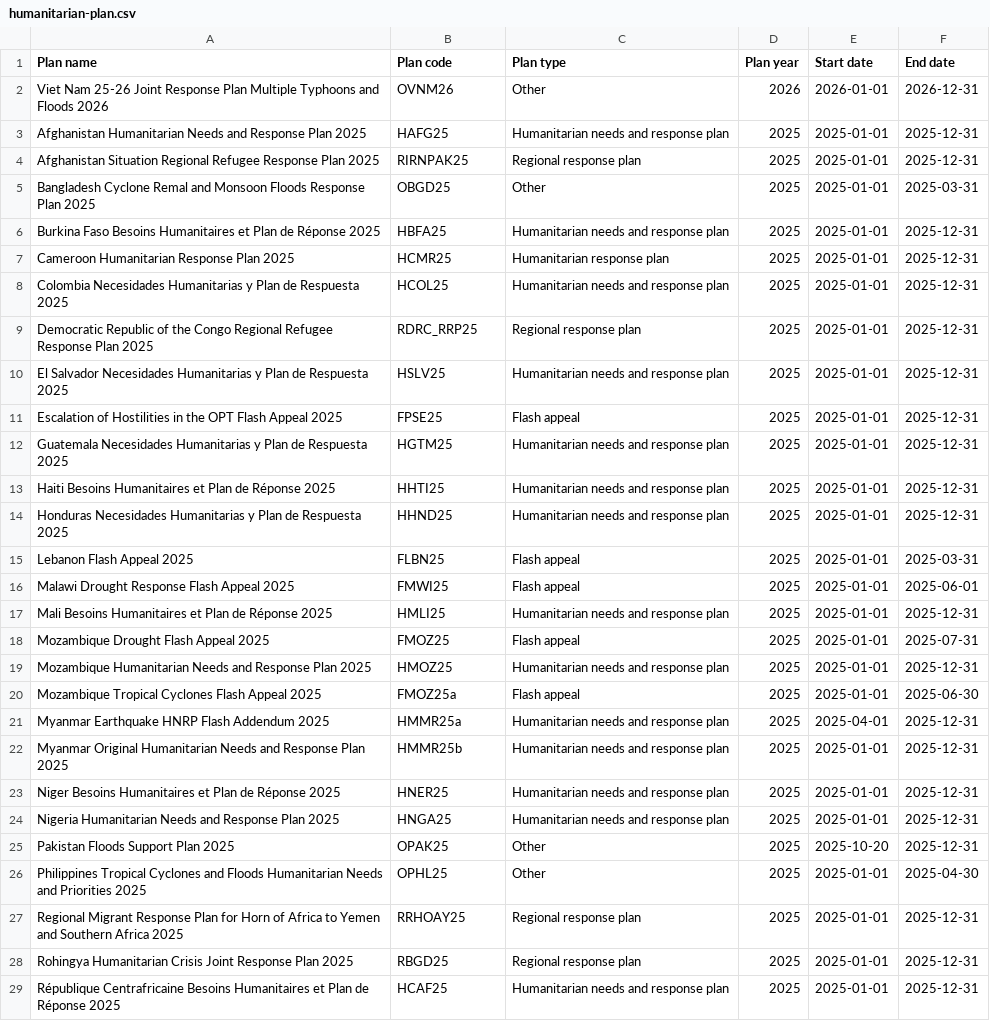
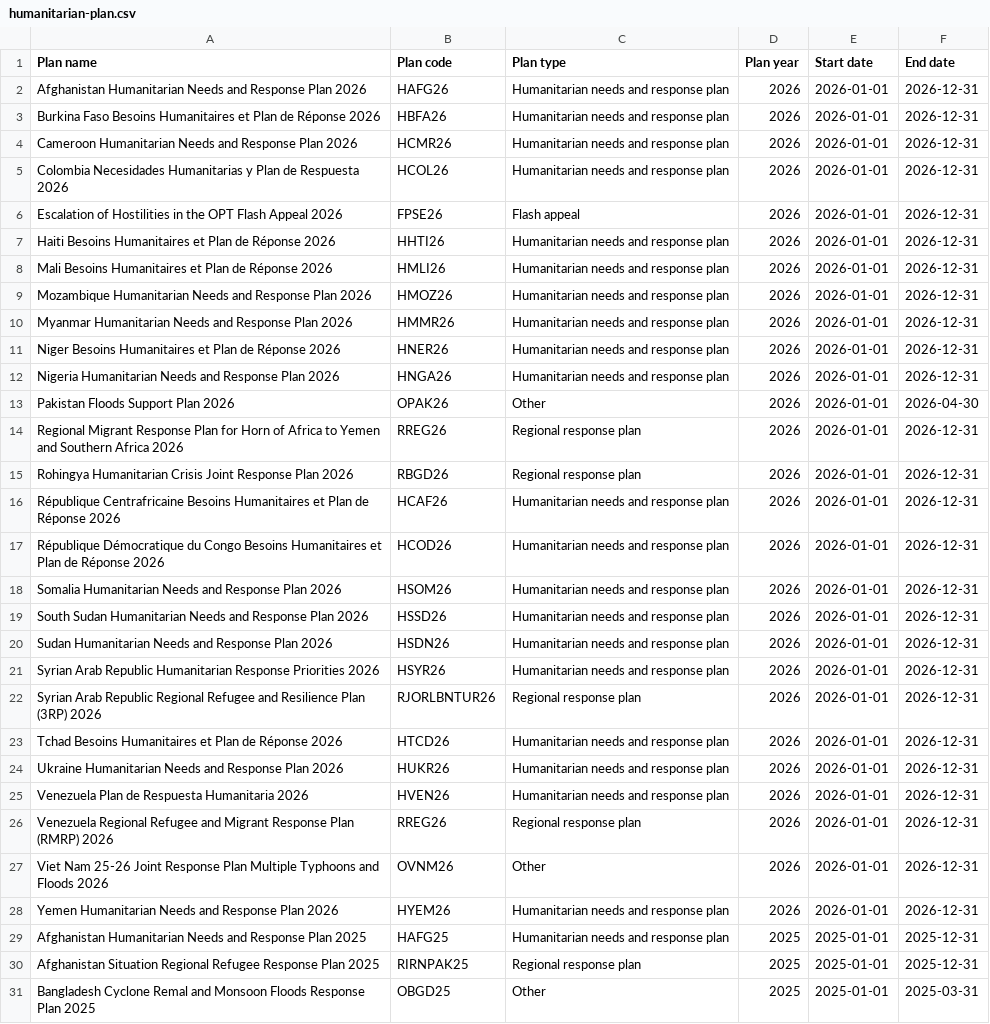
Before and after one commit to codeforIATI/humanitarian-plan-codelist, a CSV file: humanitarian-plan.csv, drawn as a sheet; only a part is shown; the shorter side is filled out with more unchanged rows; the diff names each change by its address in the sheet, - before the commit and + after, or states it on an @@ line.

Commit message:
deploy: adf0262c8f6f882ea9f8d209d723d747a1350cd5

```diff
--- a/humanitarian-plan.csv
+++ b/humanitarian-plan.csv
+row 2: Afghanistan Humanitarian Needs and Response Plan 2026 | HAFG26 | Humanitarian needs and response plan | 2026 | 2026-01-01 | 2026-12-31
+row 3: Burkina Faso Besoins Humanitaires et Plan de Réponse 2026 | HBFA26 | Humanitarian needs and response plan | 2026 | 2026-01-01 | 2026-12-31
+row 4: Cameroon Humanitarian Needs and Response Plan 2026 | HCMR26 | Humanitarian needs and response plan | 2026 | 2026-01-01 | 2026-12-31
+row 5: Colombia Necesidades Humanitarias y Plan de Respuesta 2026 | HCOL26 | Humanitarian needs and response plan | 2026 | 2026-01-01 | 2026-12-31
+row 6: Escalation of Hostilities in the OPT Flash Appeal 2026 | FPSE26 | Flash appeal | 2026 | 2026-01-01 | 2026-12-31
+row 7: Haiti Besoins Humanitaires et Plan de Réponse 2026 | HHTI26 | Humanitarian needs and response plan | 2026 | 2026-01-01 | 2026-12-31
+row 8: Mali Besoins Humanitaires et Plan de Réponse 2026 | HMLI26 | Humanitarian needs and response plan | 2026 | 2026-01-01 | 2026-12-31
+row 9: Mozambique Humanitarian Needs and Response Plan 2026 | HMOZ26 | Humanitarian needs and response plan | 2026 | 2026-01-01 | 2026-12-31
+row 10: Myanmar Humanitarian Needs and Response Plan 2026 | HMMR26 | Humanitarian needs and response plan | 2026 | 2026-01-01 | 2026-12-31
+row 11: Niger Besoins Humanitaires et Plan de Réponse 2026 | HNER26 | Humanitarian needs and response plan | 2026 | 2026-01-01 | 2026-12-31
+row 12: Nigeria Humanitarian Needs and Response Plan 2026 | HNGA26 | Humanitarian needs and response plan | 2026 | 2026-01-01 | 2026-12-31
+row 13: Pakistan Floods Support Plan 2026 | OPAK26 | Other | 2026 | 2026-01-01 | 2026-04-30
+row 14: Regional Migrant Response Plan for Horn of Africa to Yemen and Southern Africa 2026 | RREG26 | Regional response plan | 2026 | 2026-01-01 | 2026-12-31
+row 15: Rohingya Humanitarian Crisis Joint Response Plan 2026 | RBGD26 | Regional response plan | 2026 | 2026-01-01 | 2026-12-31
+row 16: République Centrafricaine Besoins Humanitaires et Plan de Réponse 2026 | HCAF26 | Humanitarian needs and response plan | 2026 | 2026-01-01 | 2026-12-31
+row 17: République Démocratique du Congo Besoins Humanitaires et Plan de Réponse 2026 | HCOD26 | Humanitarian needs and response plan | 2026 | 2026-01-01 | 2026-12-31
+row 18: Somalia Humanitarian Needs and Response Plan 2026 | HSOM26 | Humanitarian needs and response plan | 2026 | 2026-01-01 | 2026-12-31
+row 19: South Sudan Humanitarian Needs and Response Plan 2026 | HSSD26 | Humanitarian needs and response plan | 2026 | 2026-01-01 | 2026-12-31
+row 20: Sudan Humanitarian Needs and Response Plan 2026 | HSDN26 | Humanitarian needs and response plan | 2026 | 2026-01-01 | 2026-12-31
+row 21: Syrian Arab Republic Humanitarian Response Priorities 2026 | HSYR26 | Humanitarian needs and response plan | 2026 | 2026-01-01 | 2026-12-31
+row 22: Syrian Arab Republic Regional Refugee and Resilience Plan (3RP) 2026 | RJORLBNTUR26 | Regional response plan | 2026 | 2026-01-01 | 2026-12-31
+row 23: Tchad Besoins Humanitaires et Plan de Réponse 2026 | HTCD26 | Humanitarian needs and response plan | 2026 | 2026-01-01 | 2026-12-31
+row 24: Ukraine Humanitarian Needs and Response Plan 2026 | HUKR26 | Humanitarian needs and response plan | 2026 | 2026-01-01 | 2026-12-31
+row 25: Venezuela Plan de Respuesta Humanitaria 2026 | HVEN26 | Humanitarian needs and response plan | 2026 | 2026-01-01 | 2026-12-31
+row 26: Venezuela Regional Refugee and Migrant Response Plan (RMRP) 2026 | RREG26 | Regional response plan | 2026 | 2026-01-01 | 2026-12-31
+row 28: Yemen Humanitarian Needs and Response Plan 2026 | HYEM26 | Humanitarian needs and response plan | 2026 | 2026-01-01 | 2026-12-31
```
